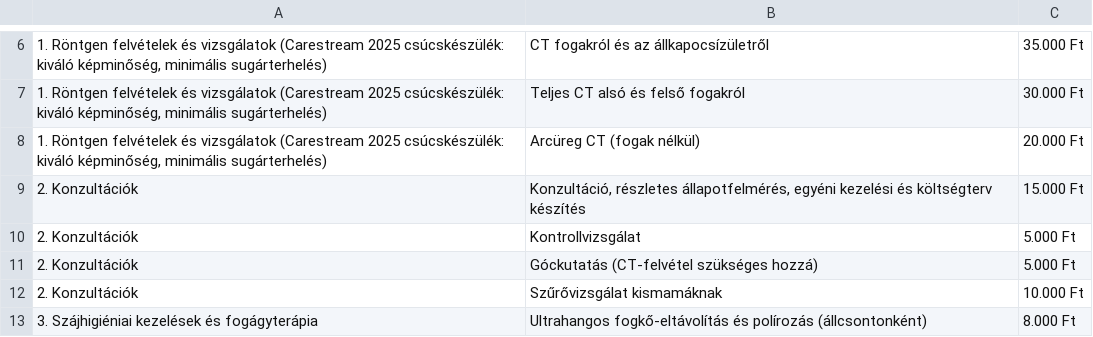
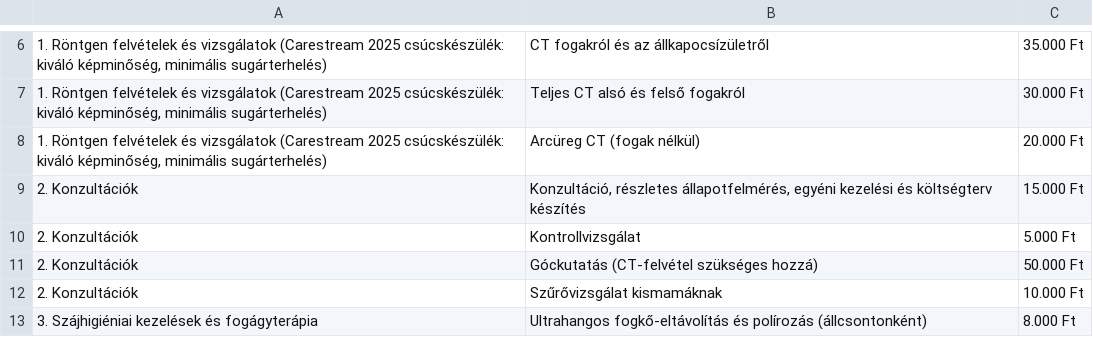
Before and after one commit to thedentalist/thedentalist, a CSV file: assets/arlista.csv, drawn as a sheet; only a part is shown, gaps mark what is left out.

Commit message:
Update arlista.csv

```diff
--- a/assets/arlista.csv
+++ b/assets/arlista.csv
@@ -10,3 +10,3 @@
 2. Konzultációk;Kontrollvizsgálat;5.000 Ft
-2. Konzultációk;Góckutatás (CT-felvétel szükséges hozzá);5.000 Ft
+2. Konzultációk;Góckutatás (CT-felvétel szükséges hozzá);50.000 Ft
 2. Konzultációk;Szűrővizsgálat kismamáknak;10.000 Ft
```
